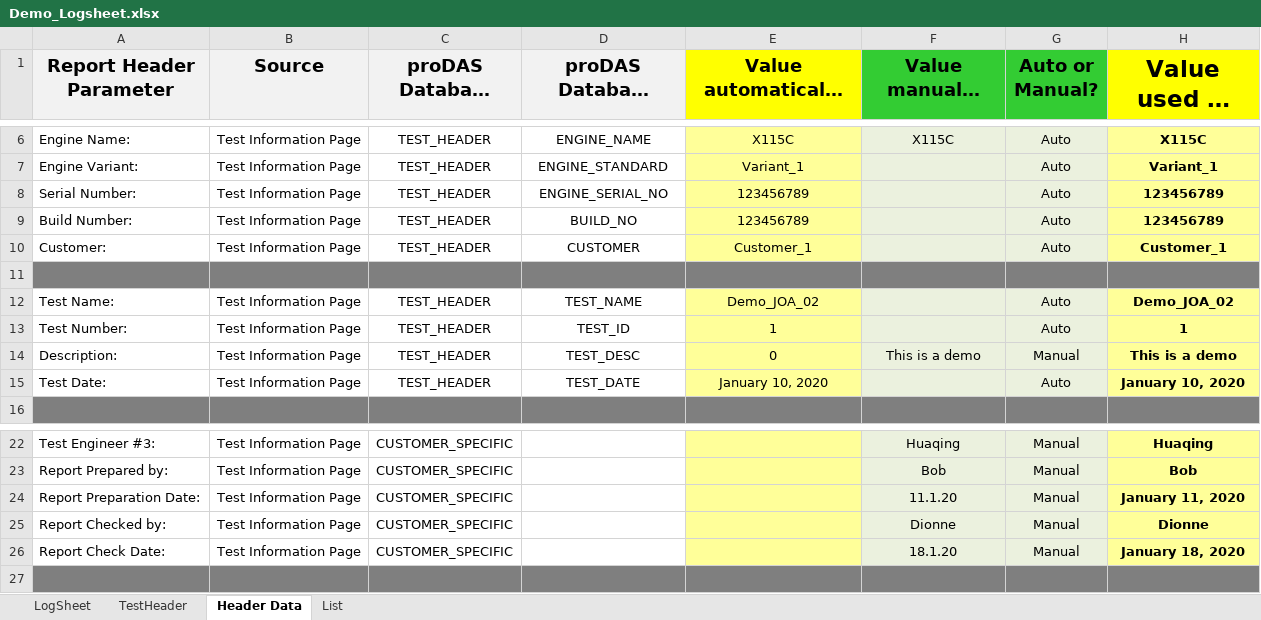
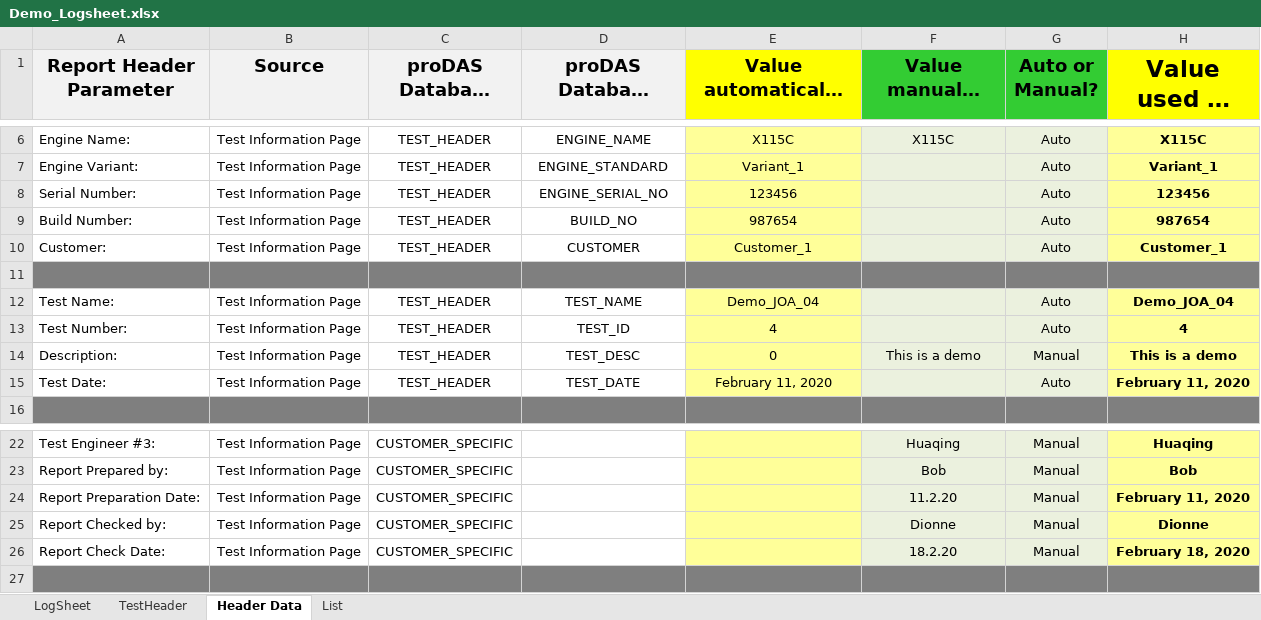
Before and after one commit to casagou/DAS-Configuration, an Excel workbook: Rave/categories/ALL/Reports/Demo_Logsheet.xlsx, sheet Header Data, drawn as a sheet; only a part is shown, gaps mark what is left out; long unchanged cells end in …; values as stored, in another font and other column widths than the file's, no borders; the diff names each change by its address in the sheet, - before the commit and + after, or states it on an @@ line.

```diff
--- a/Rave/categories/ALL/Reports/Demo_Logsheet.xlsx (sheet Header Data)
+++ b/Rave/categories/ALL/Reports/Demo_Logsheet.xlsx (sheet Header Data)
-E8 (Value automatically generated): 123456789
+E8 (Value automatically generated): 123456
-H8 (Value used in report): 123456789
+H8 (Value used in report): 123456
-E9 (Value automatically generated): 123456789
+E9 (Value automatically generated): 987654
-H9 (Value used in report): 123456789
+H9 (Value used in report): 987654
-E12 (Value automatically generated): Demo_JOA_02
+E12 (Value automatically generated): Demo_JOA_04
-H12 (Value used in report): Demo_JOA_02
+H12 (Value used in report): Demo_JOA_04
-E13 (Value automatically generated): 1
+E13 (Value automatically generated): 4
-H13 (Value used in report): 1
+H13 (Value used in report): 4
-E15 (Value automatically generated): January 10, 2020
+E15 (Value automatically generated): February 11, 2020
-H15 (Value used in report): January 10, 2020
+H15 (Value used in report): February 11, 2020
-F24 (Value manually inputted): 11.1.20
+F24 (Value manually inputted): 11.2.20
-H24 (Value used in report): January 11, 2020
+H24 (Value used in report): February 11, 2020
-F26 (Value manually inputted): 18.1.20
+F26 (Value manually inputted): 18.2.20
-H26 (Value used in report): January 18, 2020
+H26 (Value used in report): February 18, 2020
```
Also changed, not shown: sheet LogSheet, sheet TestHeader, sheet List, Rave/categories/ALL/Reports/Populated/demo_logsheet.xlsx, 52 other files.
